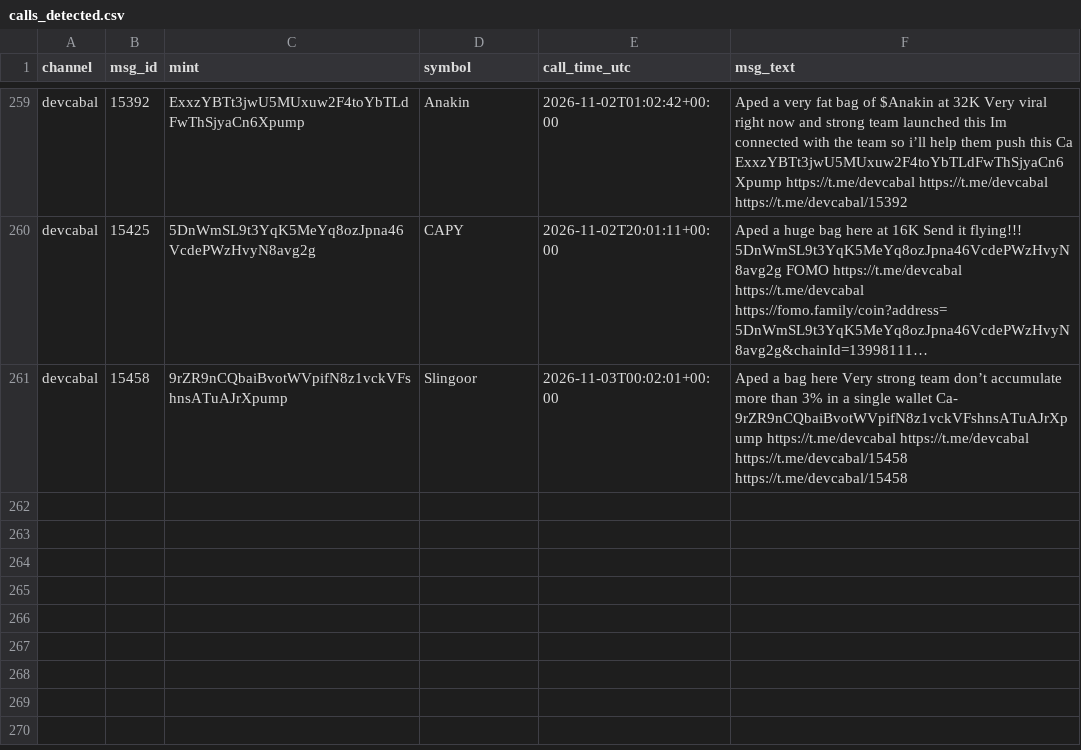
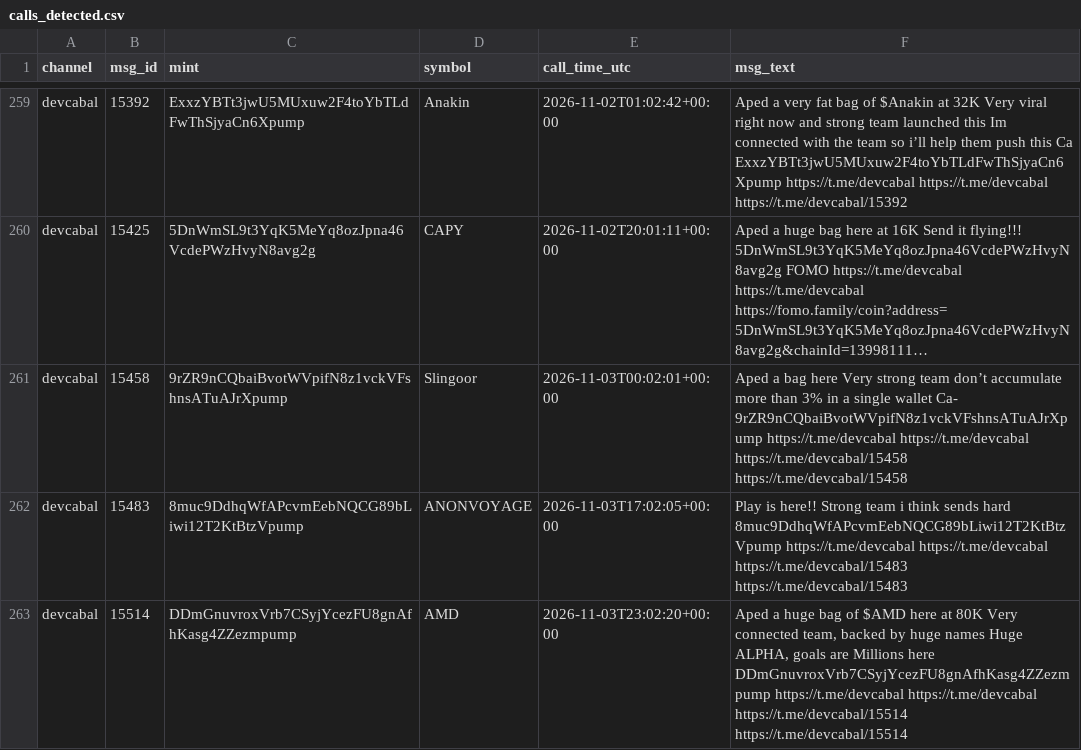
Before and after one commit to nikolan17/pumpfun-call-analyzer, a CSV file: calls_detected.csv, drawn as a sheet; only a part is shown, gaps mark what is left out; long unchanged cells end in …; the diff names each change by its address in the sheet, - before the commit and + after, or states it on an @@ line.

```diff
--- a/calls_detected.csv
+++ b/calls_detected.csv
+row 262: devcabal | 15483 | 8muc9DdhqWfAPcvmEebNQCG89bLiwi12T2KtBtzVpump | ANONVOYAGE | 2026-11-03T17:02:05+00:00 | Play is here!! Strong team i think sends hard 8muc9DdhqWfAPcvmEebNQCG89bLiwi12T2KtBtzVpump https://t.me/devcabal https://t.me/devcabal https://t.me/devcabal/15483 https://t.me/devcabal/15483
+row 263: devcabal | 15514 | DDmGnuvroxVrb7CSyjYcezFU8gnAfhKasg4ZZezmpump | AMD | 2026-11-03T23:02:20+00:00 | Aped a huge bag of $AMD here at 80K Very connected team, backed by huge names Huge ALPHA, goals are Millions here DDmGnuvroxVrb7CSyjYcezFU8gnAfhKasg4ZZezmpump https://t.me/devcabal https://t.me/devcabal https://t.me/devcabal/15514 https://t.me/devcabal/15514
```
Also changed, not shown: calls_analysis.csv, 1 other file.
